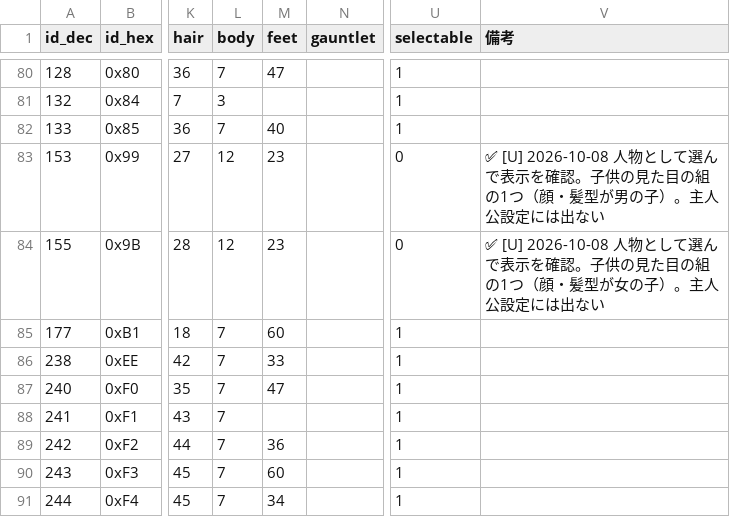
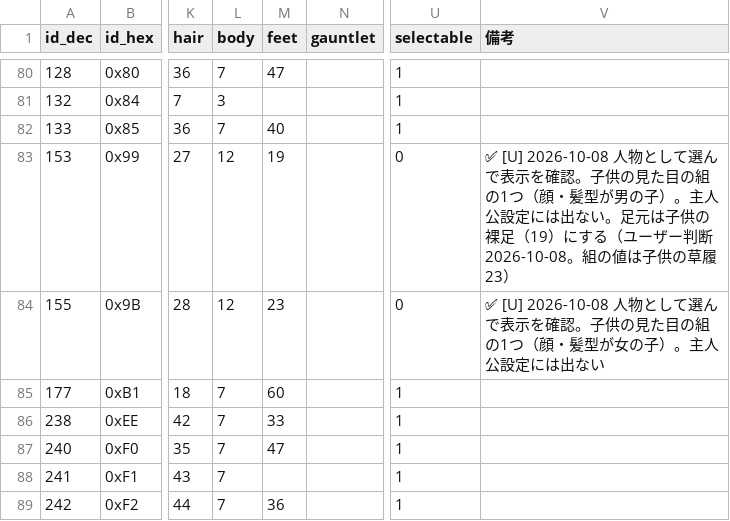
Before and after one commit to nagataaaas/wots4-save-editor, a CSV file: docs/save_format/datatable/appearance/person.csv, drawn as a sheet; only a part is shown, gaps mark what is left out; the shorter side is filled out with more unchanged rows; the diff names each change by its address in the sheet, - before the commit and + after, or states it on an @@ line.

Commit message:
外見：男の子の人物の足元を子供の裸足（19）にし、下半身なしでもロードできた組み合わせを記録
出典：chunks/appearance/reserch/2026-10-08_child-lower-none.md（[U] 2026-10-08、足元はユーザー判断）

```diff
--- a/docs/save_format/datatable/appearance/person.csv
+++ b/docs/save_format/datatable/appearance/person.csv
-M83 (feet): 23
+M83 (feet): 19
-V83 (備考): …は出ない
+V83 (備考): …は出ない。足元は子供の裸足（19）にする（ユーザー判断 2026-10-08。組の値は子供の草履 23）
```
Also changed, not shown: 5 other files.
